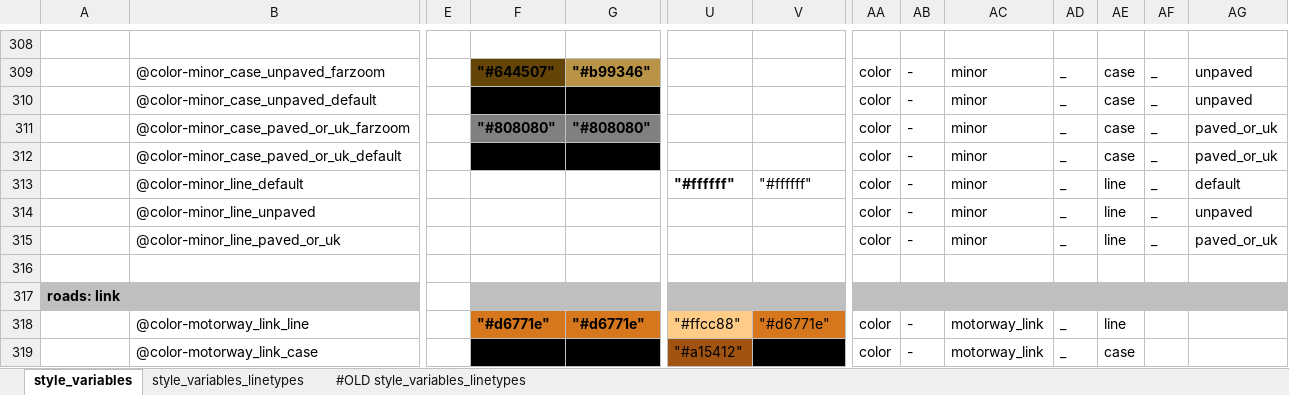
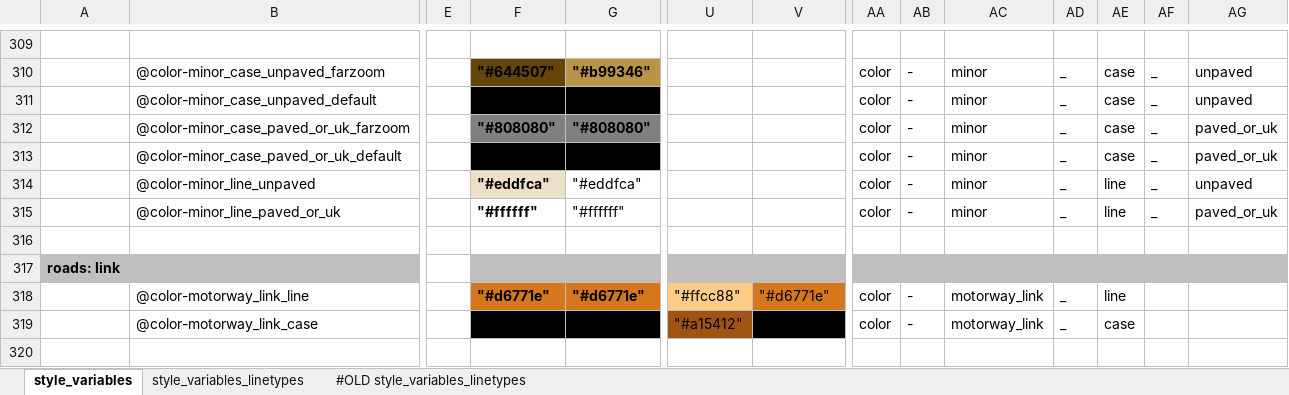
Before and after one commit to MaRaSu/mtb-trailmap, an Excel workbook: style_variables.xlsm, sheet style_variables, drawn as a sheet; only a part is shown, gaps mark what is left out; the shorter side is filled out with more unchanged rows; values as stored, in another font and other column widths than the file's, no borders; removed rows and columns are numbered as before the commit, all else as after; rows hold the shown columns only; the diff covers the shown part only; the diff names each change by its address in the sheet, - before the commit and + after, or states it on an @@ line.

```diff
--- a/style_variables.xlsm (sheet style_variables)
+++ b/style_variables.xlsm (sheet style_variables)
-row 313:  | @color-minor_line_default |  |  |  | "#ffffff" | "#ffffff" | color | - | minor | _ | line | _ | default
-F314: (empty)
+F314: "#eddfca"
-F314 fill: none
+F314 fill: #EDDFCA
-G314: (empty)
+G314: "#eddfca"
-F315: (empty)
+F315: "#ffffff"
-G315: (empty)
+G315: "#ffffff"
```
Also changed, not shown: 6 added rows, 5 removed rows, 20 edited cells and cell formats elsewhere in this sheet, formulas that keep their value, 2 other files.
